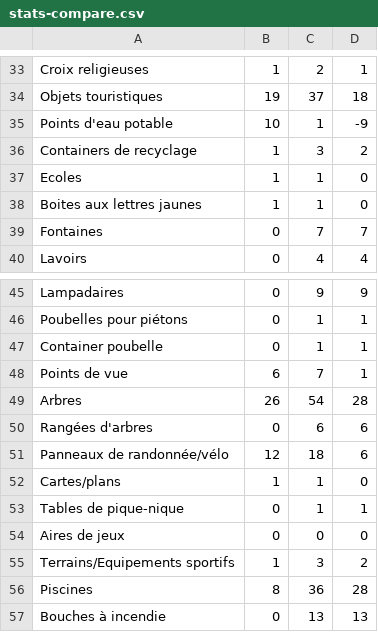
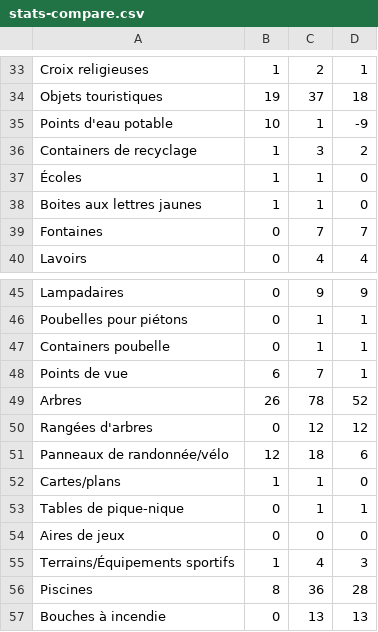
Before and after one commit to Binnette/2023-09-23_Cartopartie_Saint-Barthelemy-de-Sechilienne, a CSV file: stats/stats-compare.csv, drawn as a sheet; only a part is shown, gaps mark what is left out; the diff covers the shown part only.

```diff
--- a/stats/stats-compare.csv
+++ b/stats/stats-compare.csv
@@ -36,3 +36,3 @@ Points d'eau potable;10;1;-9
 Containers de recyclage;1;3;2
-Ecoles;1;1;0
+Écoles;1;1;0
 Boites aux lettres jaunes;1;1;0
@@ -46,6 +46,6 @@ Lampadaires;0;9;9
 Poubelles pour piétons;0;1;1
-Container poubelle;0;1;1
+Containers poubelle;0;1;1
 Points de vue;6;7;1
-Arbres;26;54;28
-Rangées d'arbres;0;6;6
+Arbres;26;78;52
+Rangées d'arbres;0;12;12
 Panneaux de randonnée/vélo;12;18;6
@@ -54,3 +54,3 @@ Tables de pique-nique;0;1;1
 Aires de jeux;0;0;0
-Terrains/Equipements sportifs;1;3;2
+Terrains/Équipements sportifs;1;4;3
 Piscines;8;36;28
```
Also changed, not shown: 30 edited cells elsewhere in this file, 4 other files.
